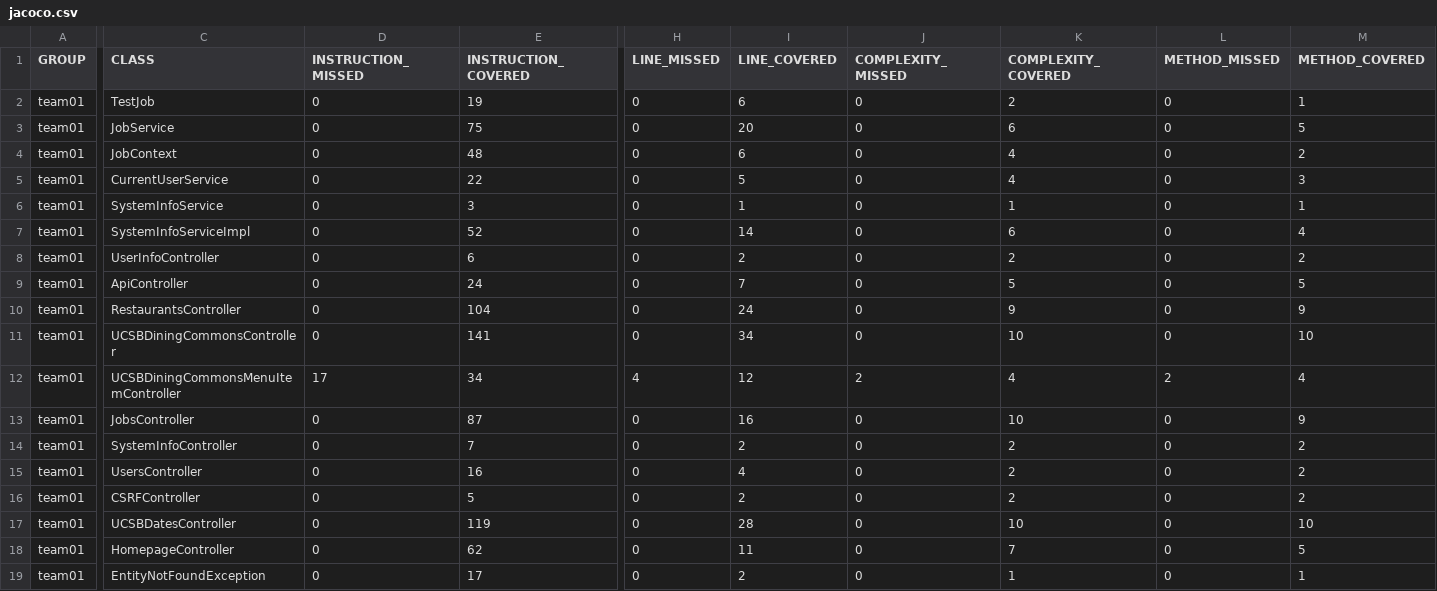
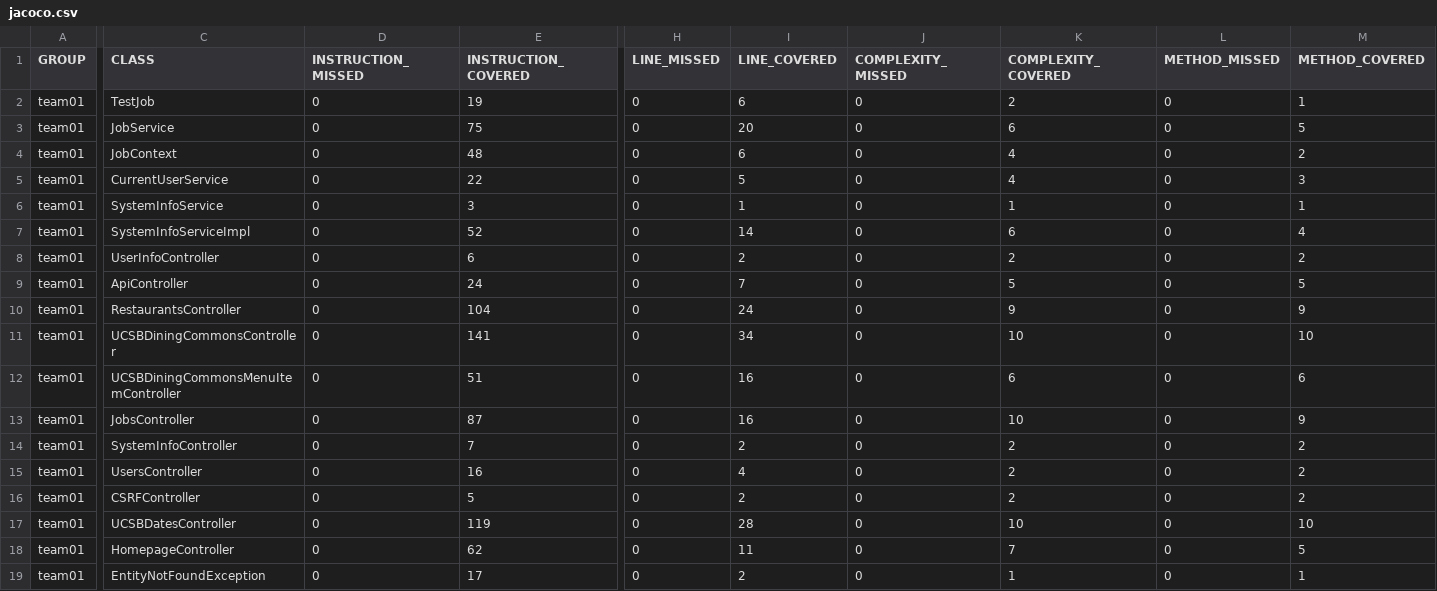
Before and after one commit to ucsb-cs156-f25/team01-f25-13, a CSV file: prs/61/jacoco/jacoco.csv, drawn as a sheet; only a part is shown, gaps mark what is left out; the diff names each change by its address in the sheet, - before the commit and + after, or states it on an @@ line.

```diff
--- a/prs/61/jacoco/jacoco.csv
+++ b/prs/61/jacoco/jacoco.csv
-D12 (INSTRUCTION_MISSED): 17
+D12 (INSTRUCTION_MISSED): 0
-E12 (INSTRUCTION_COVERED): 34
+E12 (INSTRUCTION_COVERED): 51
-H12 (LINE_MISSED): 4
+H12 (LINE_MISSED): 0
-I12 (LINE_COVERED): 12
+I12 (LINE_COVERED): 16
-J12 (COMPLEXITY_MISSED): 2
+J12 (COMPLEXITY_MISSED): 0
-K12 (COMPLEXITY_COVERED): 4
+K12 (COMPLEXITY_COVERED): 6
-L12 (METHOD_MISSED): 2
+L12 (METHOD_MISSED): 0
-M12 (METHOD_COVERED): 4
+M12 (METHOD_COVERED): 6
```
Also changed, not shown: 7 other files.
